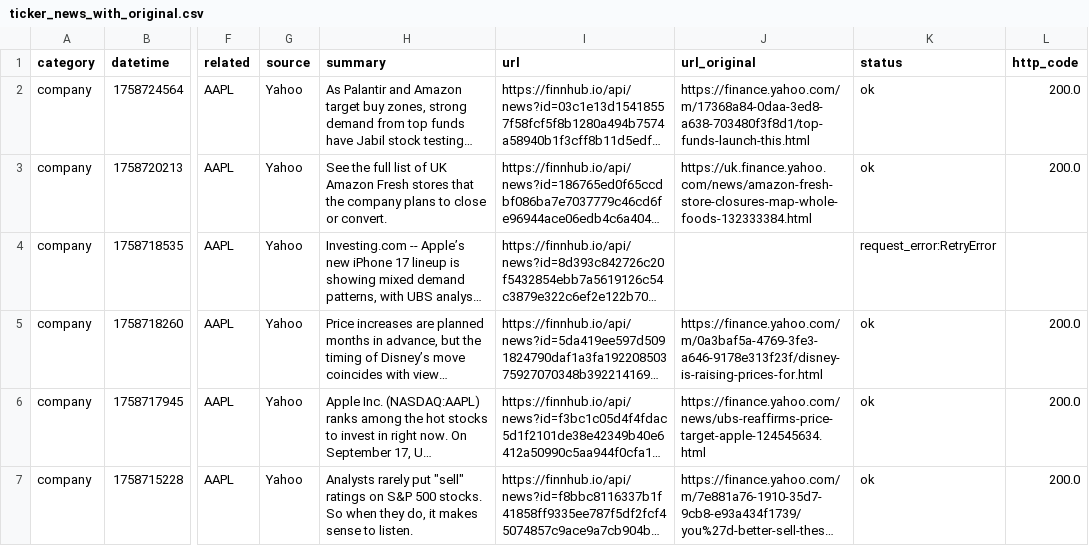
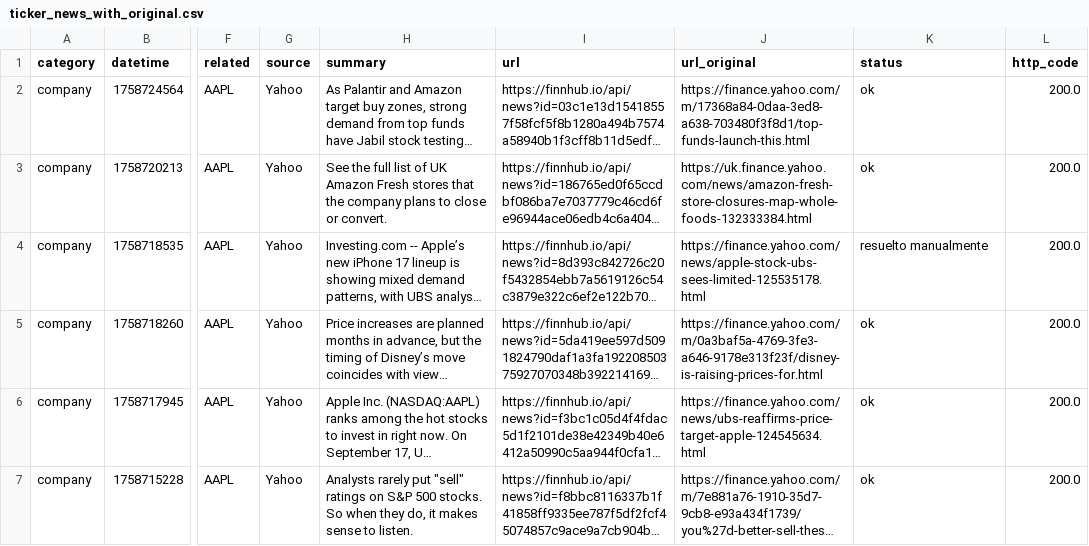
Before and after one commit to MateoPerezSuarez/FinTracker, a CSV file: data_processing/ticker_news_with_original.csv, drawn as a sheet; only a part is shown, gaps mark what is left out; long unchanged cells end in …; the diff names each change by its address in the sheet, - before the commit and + after, or states it on an @@ line.

```diff
--- a/data_processing/ticker_news_with_original.csv
+++ b/data_processing/ticker_news_with_original.csv
-J4 (url_original): (empty)
+J4 (url_original): https://finance.yahoo.com/news/apple-stock-ubs-sees-limited-125535178.html
-K4 (status): request_error:RetryError
+K4 (status): resuelto manualmente
-L4 (http_code): (empty)
+L4 (http_code): 200.0
```
Also changed, not shown: 1 other file.
